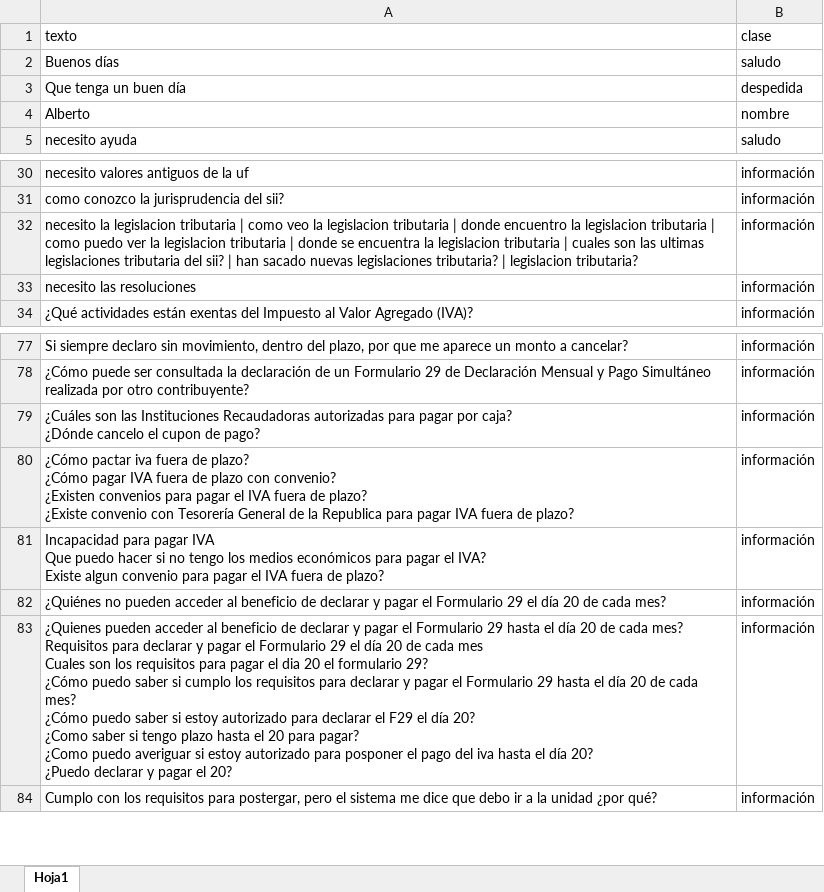
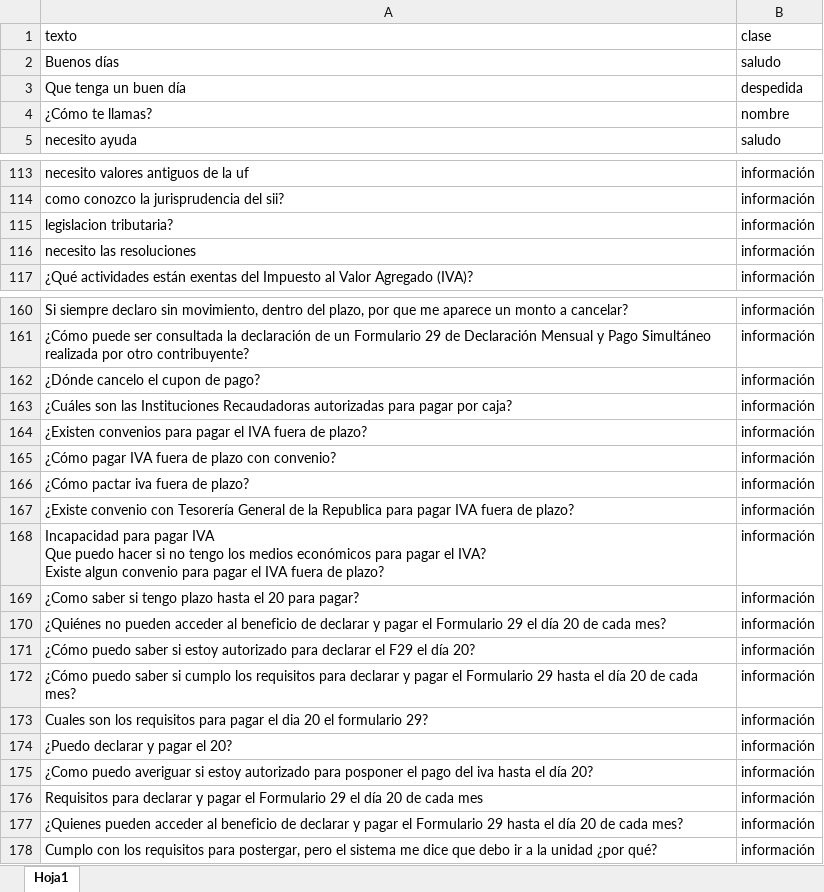
Before and after one commit to CatherineFC/NLP, an Excel workbook: mensajes_entrada.xlsx, sheet Hoja1, drawn as a sheet; only a part is shown, gaps mark what is left out; values as stored, in another font and other column widths than the file's, no borders; addresses are those after the commit; ↵ is a line break in a cell; the diff covers the shown part only; the diff names each change by its address in the sheet, - before the commit and + after, or states it on an @@ line.

```diff
--- a/mensajes_entrada.xlsx (sheet Hoja1)
+++ b/mensajes_entrada.xlsx (sheet Hoja1)
-A4 (texto): Alberto
+A4 (texto): ¿Cómo te llamas?
-A115 (texto): necesito la legislacion tributaria | como veo la legislacion tributaria | donde encuentro la legislacion tributaria | como puedo ver la legislacion tributaria | donde se encuentra la legislacion tributaria | cuales son las ultimas legislaciones tributaria del sii? | han sacado nuevas legislaciones tributaria? | legislacion tributaria?
+A115 (texto): legislacion tributaria?
+row 162: ¿Dónde cancelo el cupon de pago? | información
-A163 (texto): …por caja? ↵ ¿Dónde cancelo el cupon de pago?
+A163 (texto): …por caja?
+row 164: ¿Existen convenios para pagar el IVA fuera de plazo? | información
+row 165: ¿Cómo pagar IVA fuera de plazo con convenio? | información
+row 166: ¿Cómo pactar iva fuera de plazo? | información
-A167 (texto): ¿Cómo pactar iva fuera de plazo? ↵ ¿Cómo pagar IVA fuera de plazo con convenio? ↵ ¿Existen convenios para pagar el IVA fuera de plazo? ↵ ¿Existe convenio…
+A167 (texto): ¿Existe convenio…
+row 169: ¿Como saber si tengo plazo hasta el 20 para pagar? | información
+row 171: ¿Cómo puedo saber si estoy autorizado para declarar el F29 el día 20? | información
+row 172: ¿Cómo puedo saber si cumplo los requisitos para declarar y pagar el Formulario 29 hasta el día 20 de cada mes? | información
+row 173: Cuales son los requisitos para pagar el dia 20 el formulario 29? | información
+row 174: ¿Puedo declarar y pagar el 20? | información
+row 175: ¿Como puedo averiguar si estoy autorizado para posponer el pago del iva hasta el día 20? | información
+row 176: Requisitos para declarar y pagar el Formulario 29 el día 20 de cada mes | información
-A177 (texto): …cada mes? ↵ Requisitos para declarar y pagar el Formulario 29 el día 20 de cada mes ↵ Cuales son los requisitos para pagar el dia 20 el formulario 29? ↵ ¿Cómo puedo saber si cumplo los requisitos para declarar y pagar el Formulario 29 hasta el día 20 de cada mes? ↵ ¿Cómo puedo saber si estoy autorizado para declarar el F29 el día 20? ↵ ¿Como saber si tengo plazo hasta el 20 para pagar? ↵ ¿Como puedo averiguar si estoy autorizado para posponer el pago del iva hasta el día 20? ↵ ¿Puedo declarar y pagar el 20?
+A177 (texto): …cada mes?
```
Also changed, not shown: 32 added rows, 69 removed rows, 53 moved rows and 8 edited cells elsewhere in this sheet, mensajes_salida.xlsx, tablaQA.xlsx.
